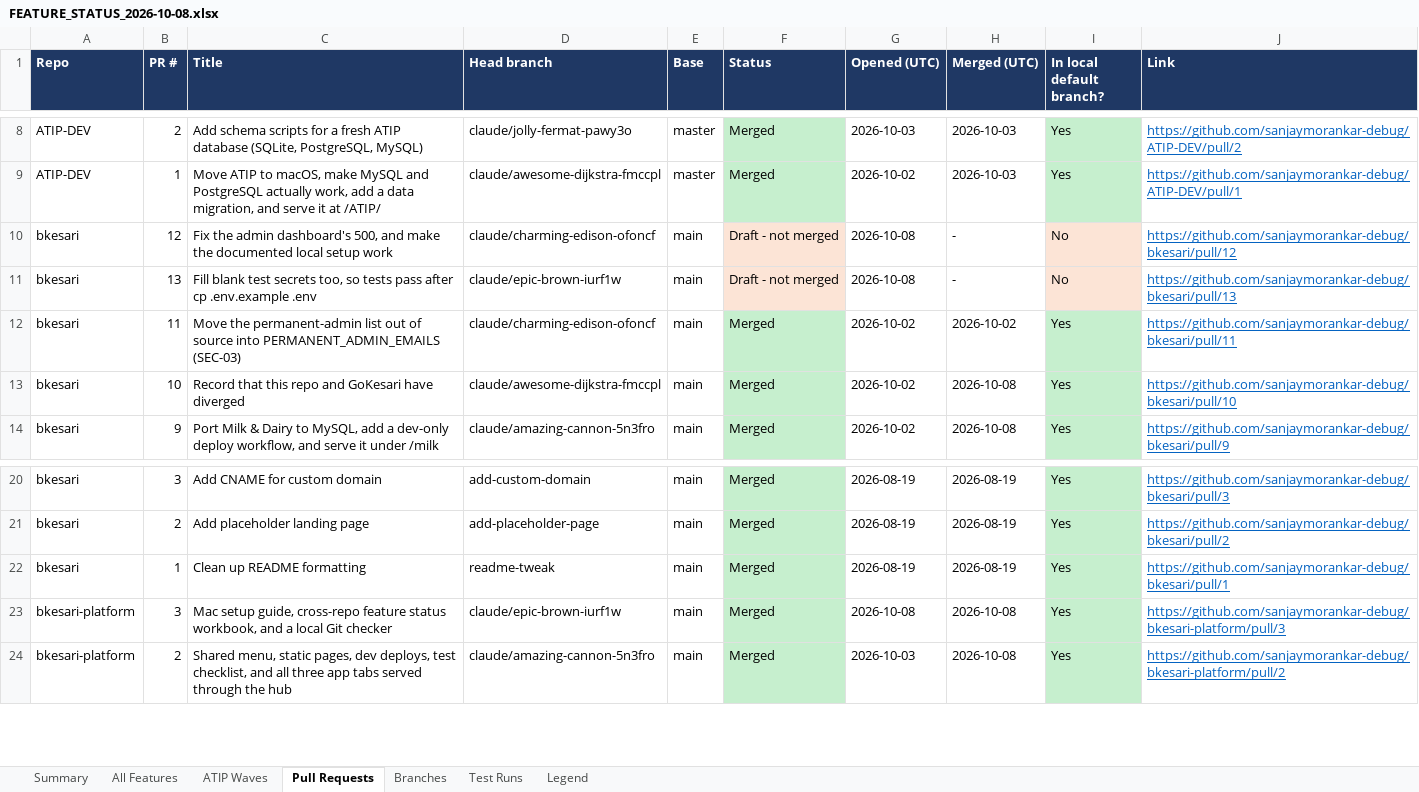
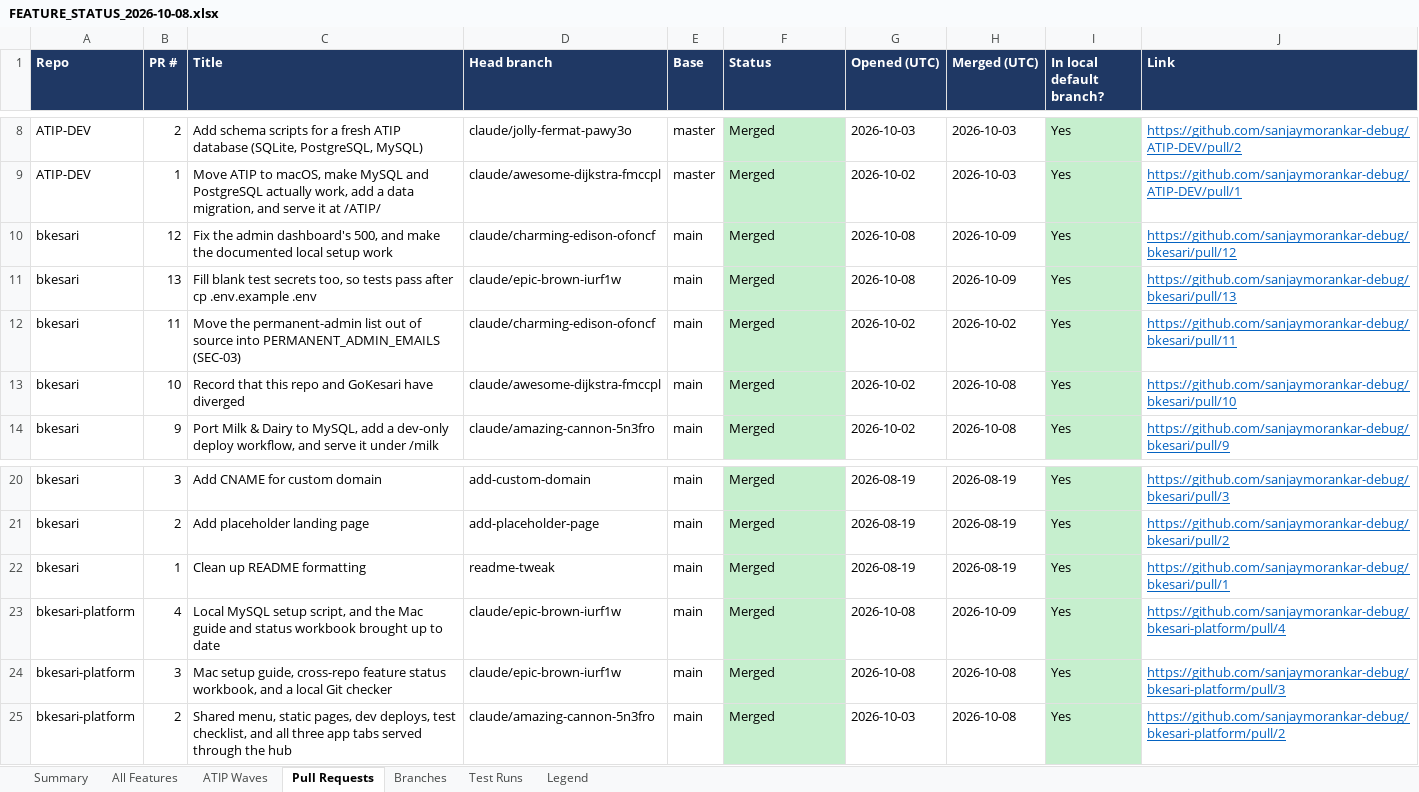
Before and after one commit to sanjaymorankar-debug/bkesari-platform, an Excel workbook: docs/FEATURE_STATUS_2026-10-08.xlsx, sheet Pull Requests, drawn as a sheet; only a part is shown, gaps mark what is left out; values as stored, in another font and other column widths than the file's, no borders; charts and pictures not drawn; the diff names each change by its address in the sheet, - before the commit and + after, or states it on an @@ line.

```diff
--- a/docs/FEATURE_STATUS_2026-10-08.xlsx (sheet Pull Requests)
+++ b/docs/FEATURE_STATUS_2026-10-08.xlsx (sheet Pull Requests)
-F10:F11 (Status): Draft - not merged
+F10:F11 (Status): Merged
-F10:F11 fill: #FCE4D6
+F10:F11 fill: #C6EFCE
-H10:H11 (Merged (UTC)): -
+H10:H11 (Merged (UTC)): 2026-10-09
-I10:I11 (In local default branch?): No
+I10:I11 (In local default branch?): Yes
-I10:I11 fill: #FCE4D6
+I10:I11 fill: #C6EFCE
+row 23: bkesari-platform | 4 | Local MySQL setup script, and the Mac guide and status workbook brought up to date | claude/epic-brown-iurf1w | main | Merged | 2026-10-08 | 2026-10-09 | Yes | https://github.com/sanjaymorankar-debug/bkesari-platform/pull/4
```
Also changed, not shown: sheet All Features, sheet Summary, sheet Branches, sheet Test Runs, formulas that keep their value, 1 other file.
